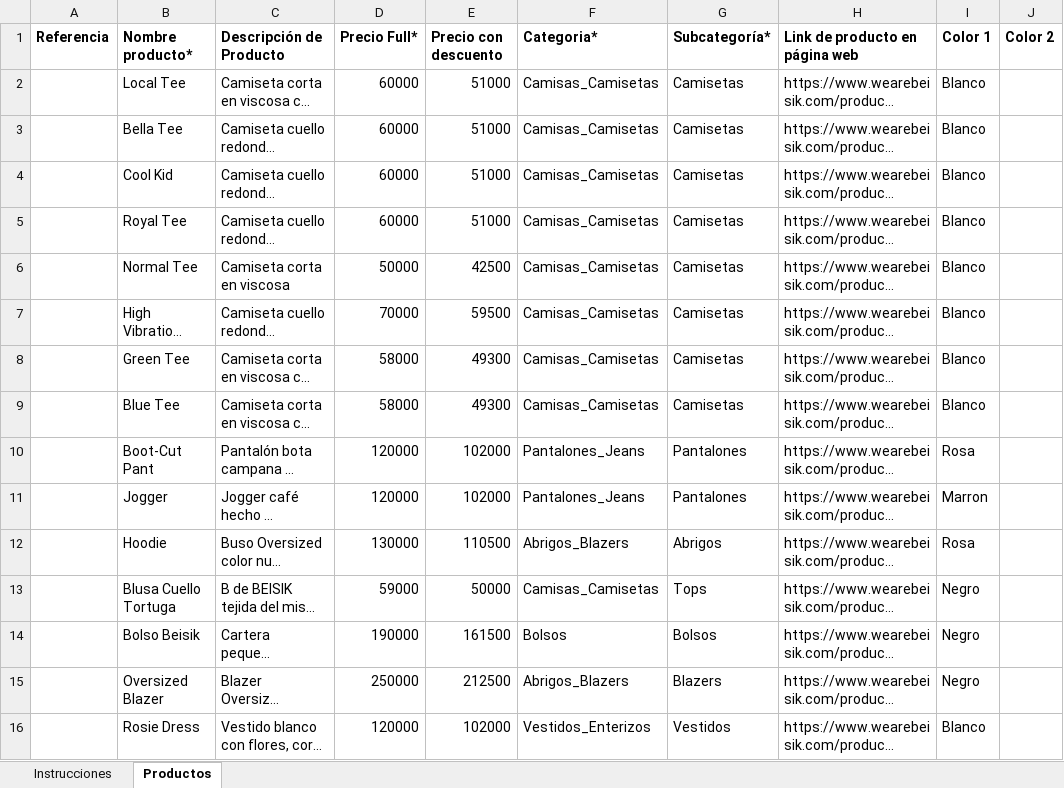
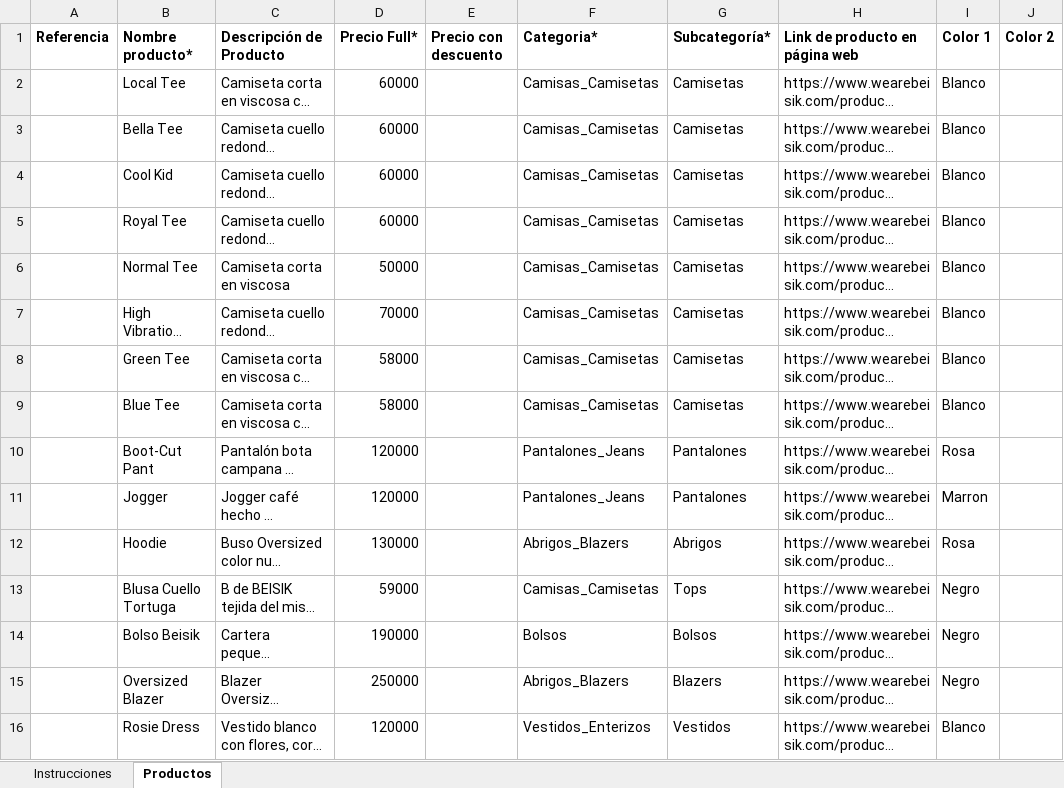
Before and after one commit to JoelBorrero/molova_api, an Excel workbook: app/Recursos Marcas/Beisik/Plantilla Carga Masiva - Molova.xlsx, sheet Productos, drawn as a sheet; only a part is shown; long unchanged cells end in …; values as stored, in another font and other column widths than the file's, no borders; the diff names each change by its address in the sheet, - before the commit and + after, or states it on an @@ line.

```diff
--- a/app/Recursos Marcas/Beisik/Plantilla Carga Masiva - Molova.xlsx (sheet Productos)
+++ b/app/Recursos Marcas/Beisik/Plantilla Carga Masiva - Molova.xlsx (sheet Productos)
-E2:E5 (Precio con descuento): 51000
+E2:E5 (Precio con descuento): (empty)
-E6 (Precio con descuento): 42500
+E6 (Precio con descuento): (empty)
-E7 (Precio con descuento): 59500
+E7 (Precio con descuento): (empty)
-E8:E9 (Precio con descuento): 49300
+E8:E9 (Precio con descuento): (empty)
-E10:E11 (Precio con descuento): 102000
+E10:E11 (Precio con descuento): (empty)
-E12 (Precio con descuento): 110500
+E12 (Precio con descuento): (empty)
-E13 (Precio con descuento): 50000
+E13 (Precio con descuento): (empty)
-E14 (Precio con descuento): 161500
+E14 (Precio con descuento): (empty)
-E15 (Precio con descuento): 212500
+E15 (Precio con descuento): (empty)
-E16 (Precio con descuento): 102000
+E16 (Precio con descuento): (empty)
```
Also changed, not shown: 57 other files.
